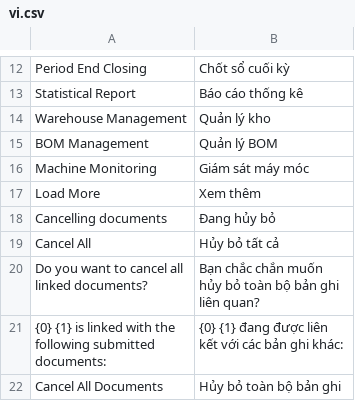
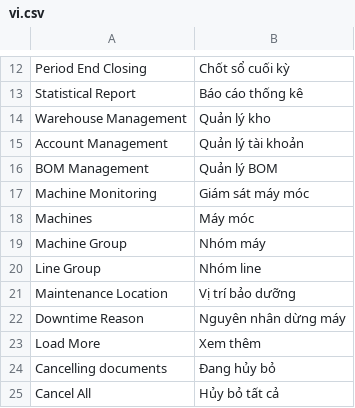
Before and after one commit to ctyFacenet/superproject, a CSV file: superproject/translations/vi.csv, drawn as a sheet; only a part is shown, gaps mark what is left out; the shorter side is filled out with more unchanged rows; the diff names each change by its address in the sheet, - before the commit and + after, or states it on an @@ line.

```diff
--- a/superproject/translations/vi.csv
+++ b/superproject/translations/vi.csv
+row 15: Account Management | Quản lý tài khoản
+row 18: Machines | Máy móc
+row 19: Machine Group | Nhóm máy
+row 20: Line Group | Nhóm line
+row 21: Maintenance Location | Vị trí bảo dưỡng
+row 22: Downtime Reason | Nguyên nhân dừng máy
```
Also changed, not shown: 32 other files.
